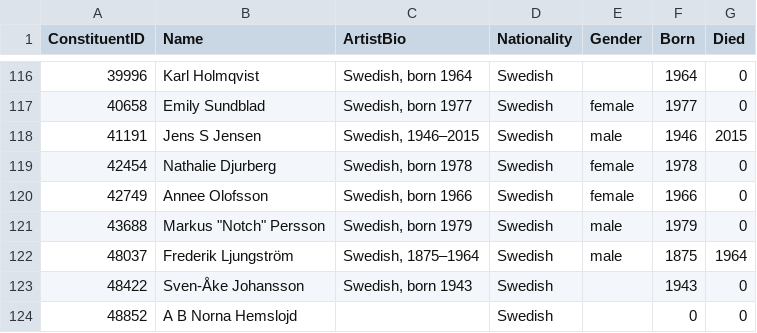
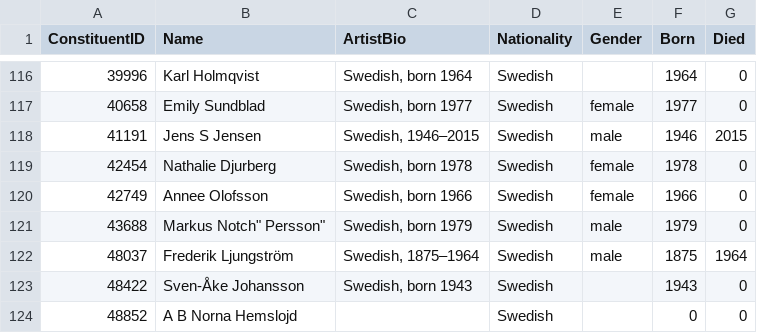
Before and after one commit to OresGeo/Datalogical_Thinking_Group_Project_1, a CSV file: resources/css/Swedish artists.csv, drawn as a sheet; only a part is shown, gaps mark what is left out; the diff names each change by its address in the sheet, - before the commit and + after, or states it on an @@ line.

Commit message:
Update Swedish artists.csv

```diff
--- a/resources/css/Swedish artists.csv
+++ b/resources/css/Swedish artists.csv
-B121 (Name): Markus "Notch" Persson
+B121 (Name): Markus Notch" Persson"
```
